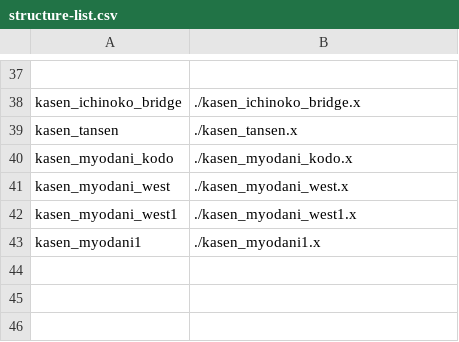
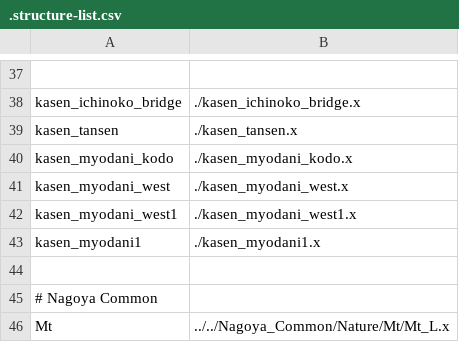
Before and after one commit to akashiyaki01c/BveKobeCitySubway, a CSV file: U-Line/Structure/.structure-list.csv (was U-Line/Structure/structure-list.csv), drawn as a sheet; only a part is shown, gaps mark what is left out; the diff names each change by its address in the sheet, - before the commit and + after, or states it on an @@ line.

```diff
--- a/U-Line/Structure/structure-list.csv
+++ b/U-Line/Structure/.structure-list.csv
+row 44: (empty)
+row 45: # Nagoya Common
+row 46: Mt | ../../Nagoya_Common/Nature/Mt/Mt_L.x
```
Also changed, not shown: 3 other files.
